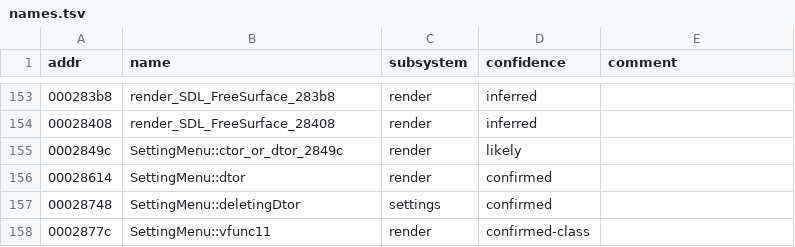
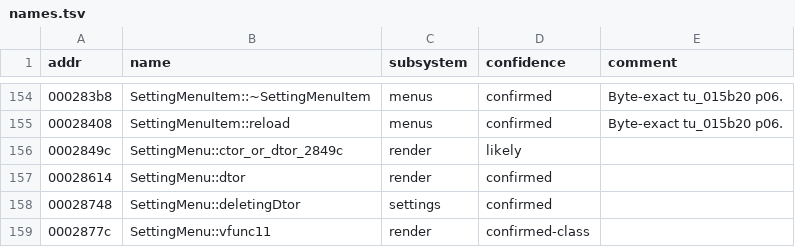
Before and after one commit to nukefrenzy/mainui-decomp, a TSV file: ghidra/names.tsv, drawn as a sheet; only a part is shown, gaps mark what is left out; the diff covers the shown part only.

```diff
--- a/ghidra/names.tsv
+++ b/ghidra/names.tsv
@@ -153,3 +154,3 @@ addr	name	subsystem	confidence	comment
-000283b8	render_SDL_FreeSurface_283b8	render	inferred	
-00028408	render_SDL_FreeSurface_28408	render	inferred	
+000283b8	SettingMenuItem::~SettingMenuItem	menus	confirmed	Byte-exact tu_015b20 p06.
+00028408	SettingMenuItem::reload	menus	confirmed	Byte-exact tu_015b20 p06.
 0002849c	SettingMenu::ctor_or_dtor_2849c	render	likely	
```
Also changed, not shown: 1 added row and 121 edited cells elsewhere in this file, src/matches.tsv, 8 other files.
